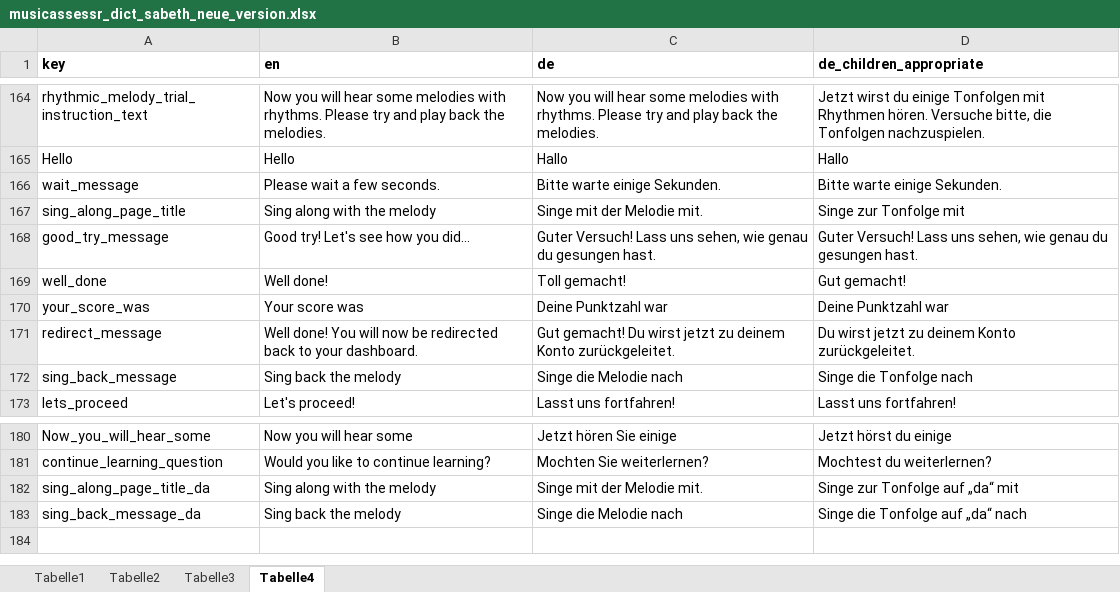
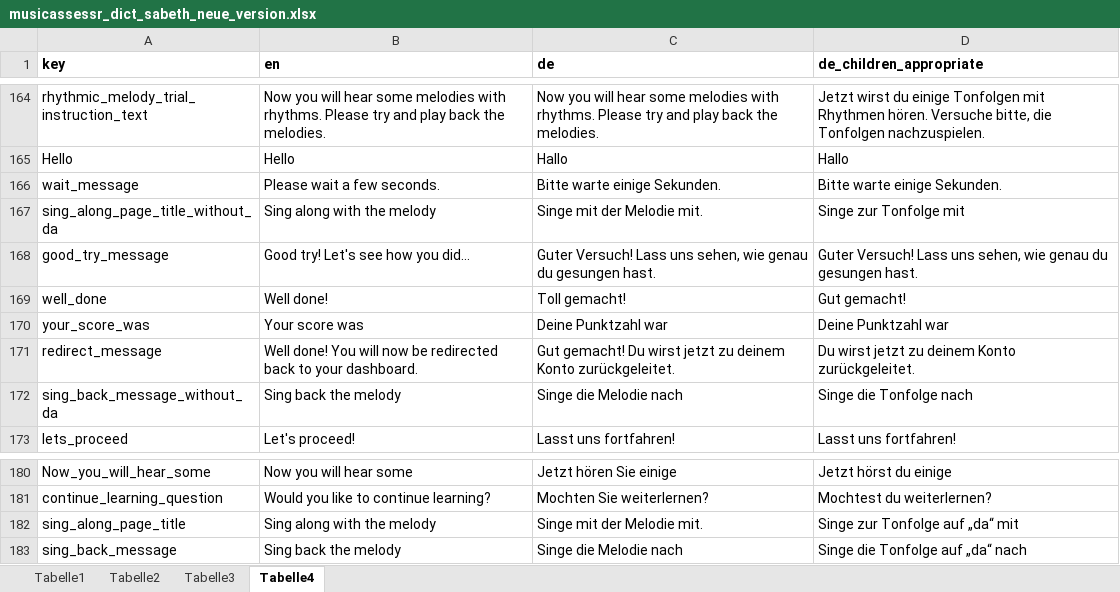
Before and after one commit to musicassessr/songbird, an Excel workbook: data-raw/input/musicassessr_dict_sabeth_neue_version.xlsx, sheet Tabelle4, drawn as a sheet; only a part is shown, gaps mark what is left out; values as stored, in another font and other column widths than the file's, no borders; the diff names each change by its address in the sheet, - before the commit and + after, or states it on an @@ line.

Commit message:
Update translations

```diff
--- a/data-raw/input/musicassessr_dict_sabeth_neue_version.xlsx (sheet Tabelle4)
+++ b/data-raw/input/musicassessr_dict_sabeth_neue_version.xlsx (sheet Tabelle4)
-A167 (key): sing_along_page_title
+A167 (key): sing_along_page_title_without_da
-A172 (key): sing_back_message
+A172 (key): sing_back_message_without_da
-A182 (key): sing_along_page_title_da
+A182 (key): sing_along_page_title
-A183 (key): sing_back_message_da
+A183 (key): sing_back_message
```
Also changed, not shown: 2 other files.
